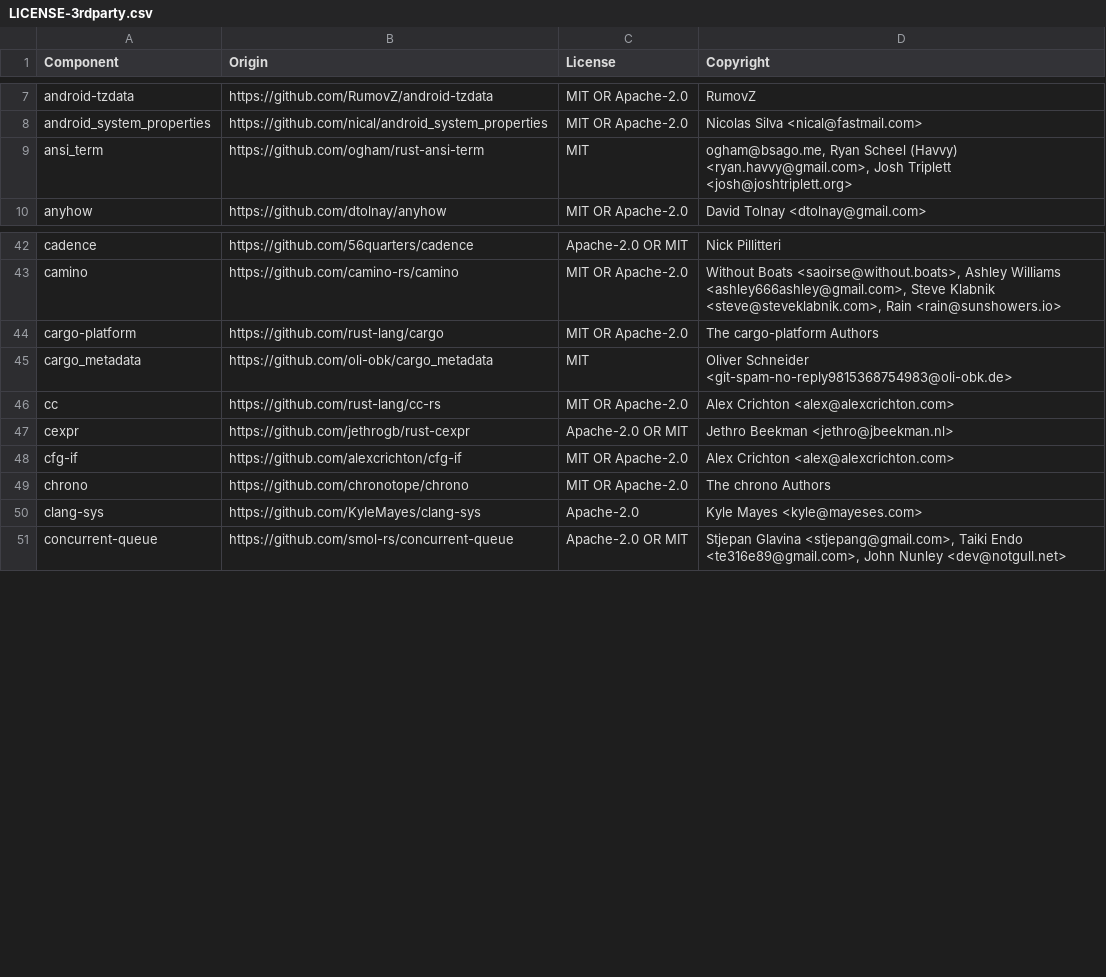
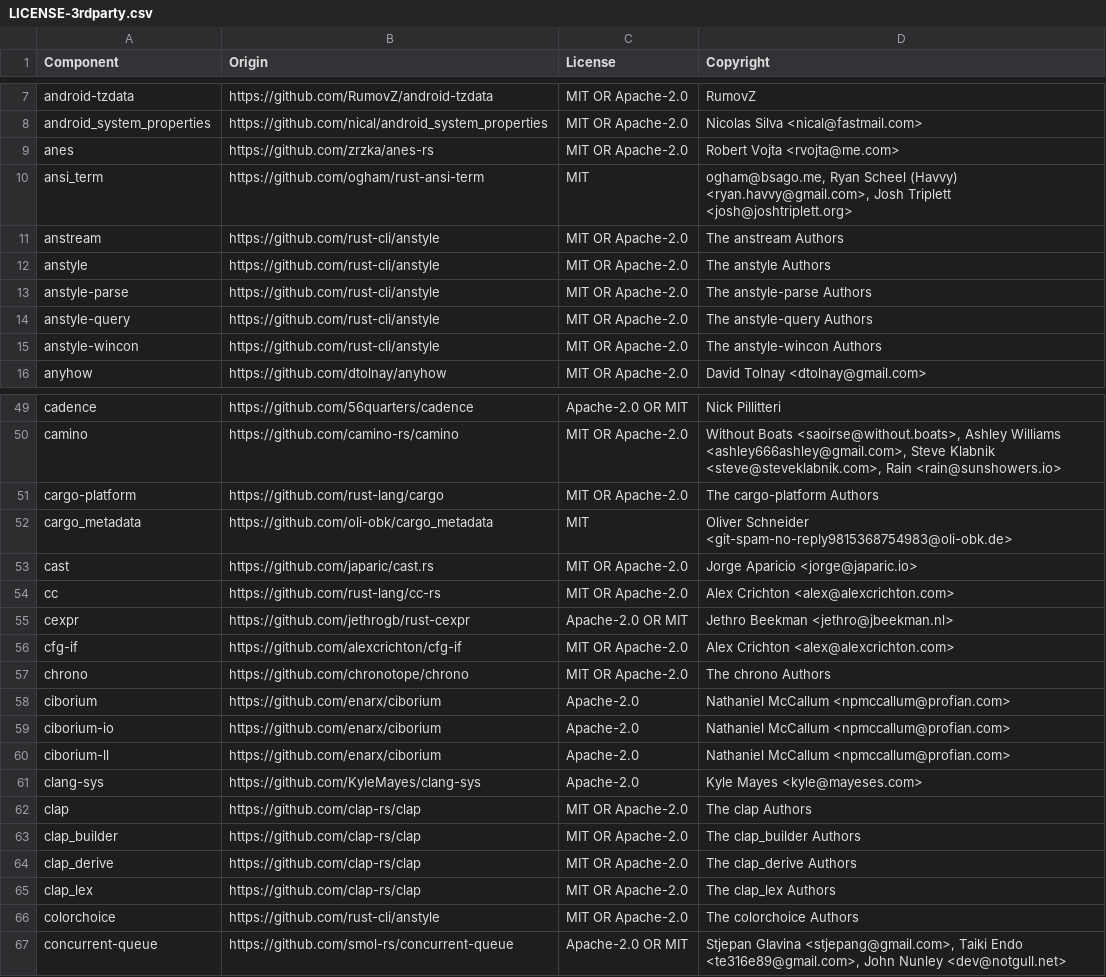
Before and after one commit to DataDog/dd-trace-rs, a CSV file: LICENSE-3rdparty.csv, drawn as a sheet; only a part is shown, gaps mark what is left out; the diff covers the shown part only; the diff names each change by its address in the sheet, - before the commit and + after, or states it on an @@ line.

```diff
--- a/LICENSE-3rdparty.csv
+++ b/LICENSE-3rdparty.csv
+row 9: anes | https://github.com/zrzka/anes-rs | MIT OR Apache-2.0 | Robert Vojta <rvojta@me.com>
+row 11: anstream | https://github.com/rust-cli/anstyle | MIT OR Apache-2.0 | The anstream Authors
+row 12: anstyle | https://github.com/rust-cli/anstyle | MIT OR Apache-2.0 | The anstyle Authors
+row 13: anstyle-parse | https://github.com/rust-cli/anstyle | MIT OR Apache-2.0 | The anstyle-parse Authors
+row 14: anstyle-query | https://github.com/rust-cli/anstyle | MIT OR Apache-2.0 | The anstyle-query Authors
+row 15: anstyle-wincon | https://github.com/rust-cli/anstyle | MIT OR Apache-2.0 | The anstyle-wincon Authors
+row 53: cast | https://github.com/japaric/cast.rs | MIT OR Apache-2.0 | Jorge Aparicio <jorge@japaric.io>
+row 58: ciborium | https://github.com/enarx/ciborium | Apache-2.0 | Nathaniel McCallum <npmccallum@profian.com>
+row 59: ciborium-io | https://github.com/enarx/ciborium | Apache-2.0 | Nathaniel McCallum <npmccallum@profian.com>
+row 60: ciborium-ll | https://github.com/enarx/ciborium | Apache-2.0 | Nathaniel McCallum <npmccallum@profian.com>
+row 62: clap | https://github.com/clap-rs/clap | MIT OR Apache-2.0 | The clap Authors
+row 63: clap_builder | https://github.com/clap-rs/clap | MIT OR Apache-2.0 | The clap_builder Authors
+row 64: clap_derive | https://github.com/clap-rs/clap | MIT OR Apache-2.0 | The clap_derive Authors
+row 65: clap_lex | https://github.com/clap-rs/clap | MIT OR Apache-2.0 | The clap_lex Authors
+row 66: colorchoice | https://github.com/rust-cli/anstyle | MIT OR Apache-2.0 | The colorchoice Authors
```
Also changed, not shown: 28 added rows elsewhere in this file, 3 other files.
